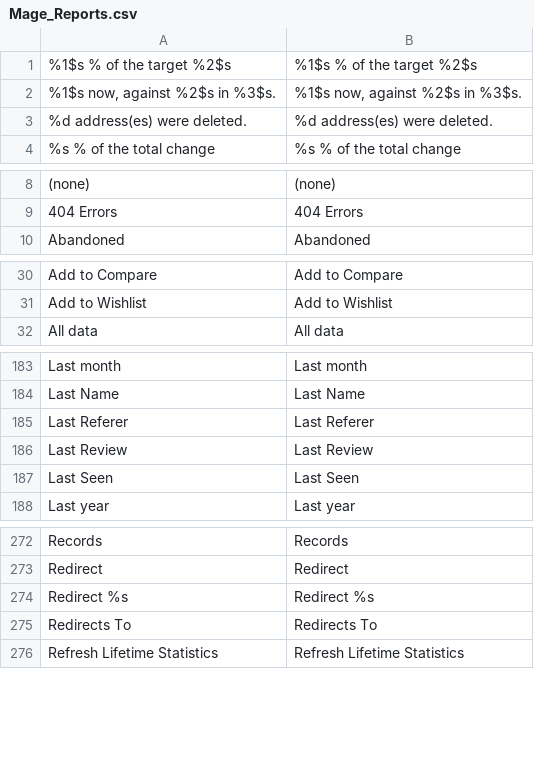
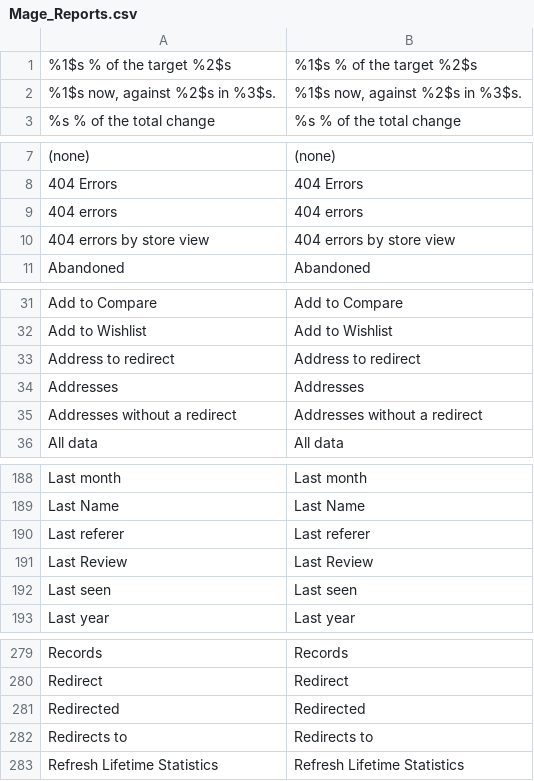
Before and after one commit to MahoCommerce/maho, a CSV file: app/locale/en_US/Mage_Reports.csv, drawn as a sheet; only a part is shown, gaps mark what is left out; the diff covers the shown part only.

Commit message:
Moved the 404 Errors report into the report explorer, with a link to redirect each address

```diff
--- a/app/locale/en_US/Mage_Reports.csv
+++ b/app/locale/en_US/Mage_Reports.csv
@@ -2,3 +2,2 @@
 "%1$s now, against %2$s in %3$s.","%1$s now, against %2$s in %3$s."
-"%d address(es) were deleted.","%d address(es) were deleted."
 "%s % of the total change","%s % of the total change"
@@ -9,2 +8,4 @@
 "404 Errors","404 Errors"
+"404 errors","404 errors"
+"404 errors by store view","404 errors by store view"
 "Abandoned","Abandoned"
@@ -31,2 +32,5 @@
 "Add to Wishlist","Add to Wishlist"
+"Address to redirect","Address to redirect"
+"Addresses","Addresses"
+"Addresses without a redirect","Addresses without a redirect"
 "All data","All data"
@@ -184,5 +189,5 @@
 "Last Name","Last Name"
-"Last Referer","Last Referer"
+"Last referer","Last referer"
 "Last Review","Last Review"
-"Last Seen","Last Seen"
+"Last seen","Last seen"
 "Last year","Last year"
@@ -273,4 +280,4 @@
 "Redirect","Redirect"
-"Redirect %s","Redirect %s"
-"Redirects To","Redirects To"
+"Redirected","Redirected"
+"Redirects to","Redirects to"
 "Refresh Lifetime Statistics","Refresh Lifetime Statistics"
```
Also changed, not shown: 5 added rows and 4 edited cells elsewhere in this file, 22 other files.
